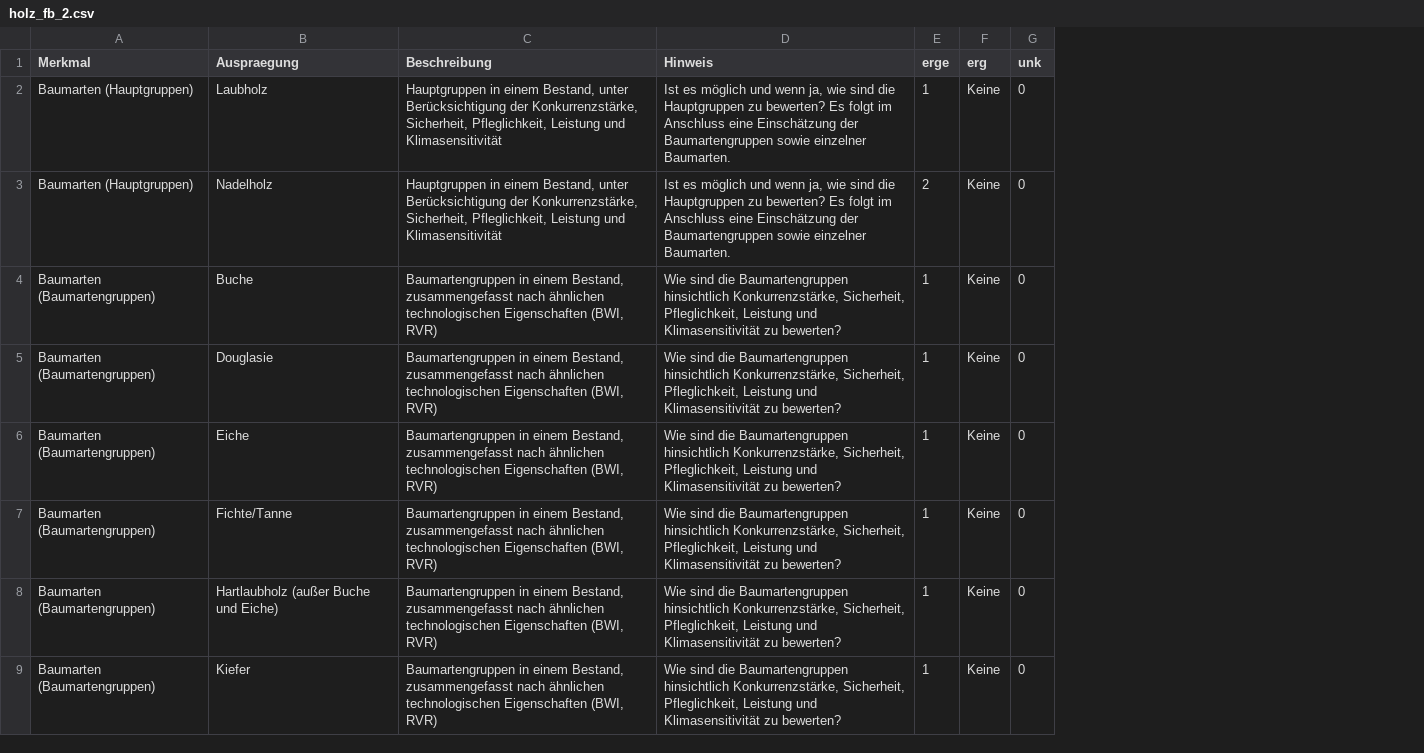
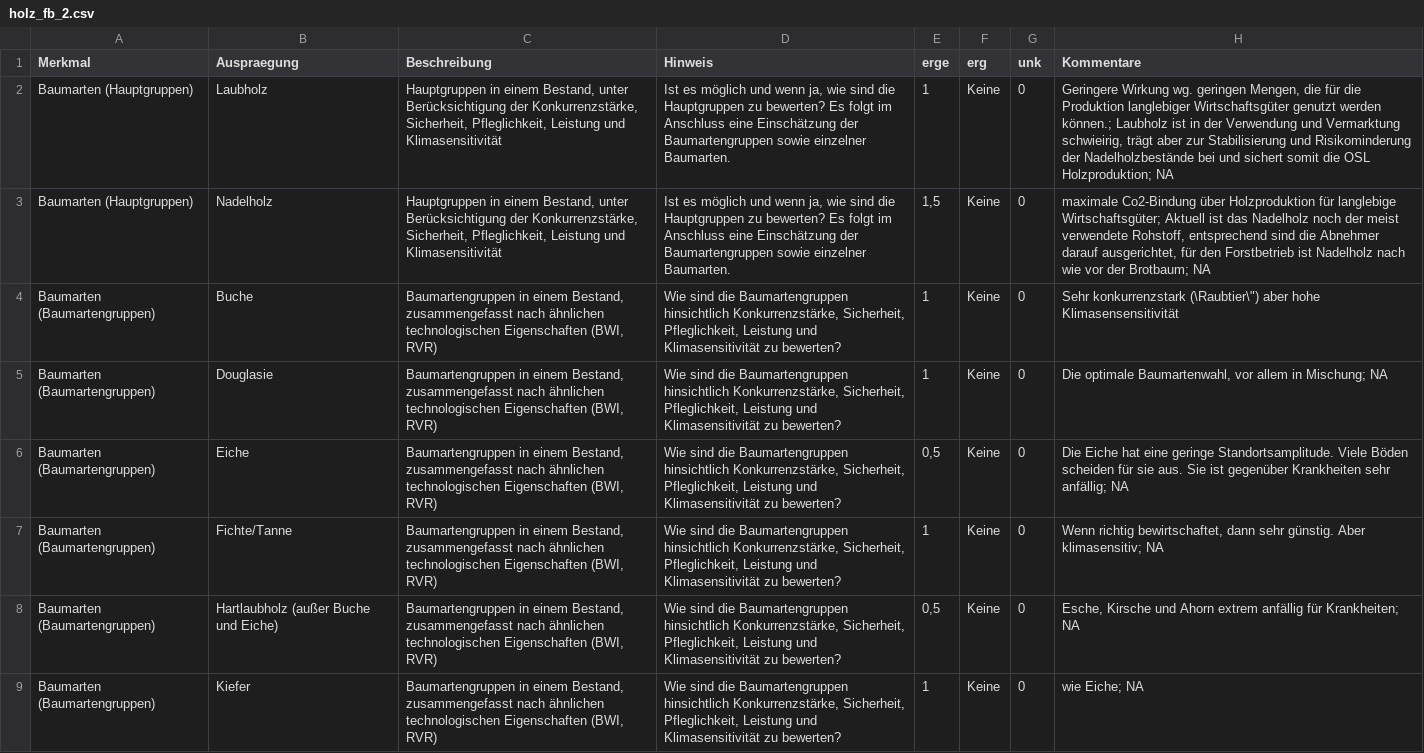
Before and after one commit to f2502/OESL_MV, a CSV file: holz_fb_2.csv, drawn as a sheet; only a part is shown; the diff covers the shown part only; the diff names each change by its address in the sheet, - before the commit and + after, or states it on an @@ line.

```diff
--- a/holz_fb_2.csv
+++ b/holz_fb_2.csv
+column H (Kommentare), rows 2-9: Geringere Wirkung wg. geringen Mengen, die für die Produktion langlebiger Wirtschaftsgüter genutzt werden können.; Laubholz ist in der Verwendung und Vermarktung schwieirig, trägt aber zur Stabilisierung und Risikominderung der Nadelholzbestände bei und sichert somit die OSL Holzproduktion; NA | maximale Co2-Bindung über Holzproduktion für langlebige Wirtschaftsgüter; Aktuell ist das Nadelholz noch der meist verwendete Rohstoff, entsprechend sind die Abnehmer darauf ausgerichtet, für den Forstbetrieb ist Nadelholz nach wie vor der Brotbaum; NA | Sehr konkurrenzstark (\Raubtier\") aber hohe Klimasensensitivität | Die optimale Baumartenwahl, vor allem in Mischung; NA | Die Eiche hat eine geringe Standortsamplitude. Viele Böden scheiden für sie aus. Sie ist gegenüber Krankheiten sehr anfällig; NA | Wenn richtig bewirtschaftet, dann sehr günstig. Aber klimasensitiv; NA | Esche, Kirsche und Ahorn extrem anfällig für Krankheiten; NA | wie Eiche; NA
-E3 (erge): 2
+E3 (erge): 1,5
-E6 (erge): 1
+E6 (erge): 0,5
-E8 (erge): 1
+E8 (erge): 0,5
```
Also changed, not shown: 1 added row, 1 removed row and 41 edited cells elsewhere in this file, 1 other file.
